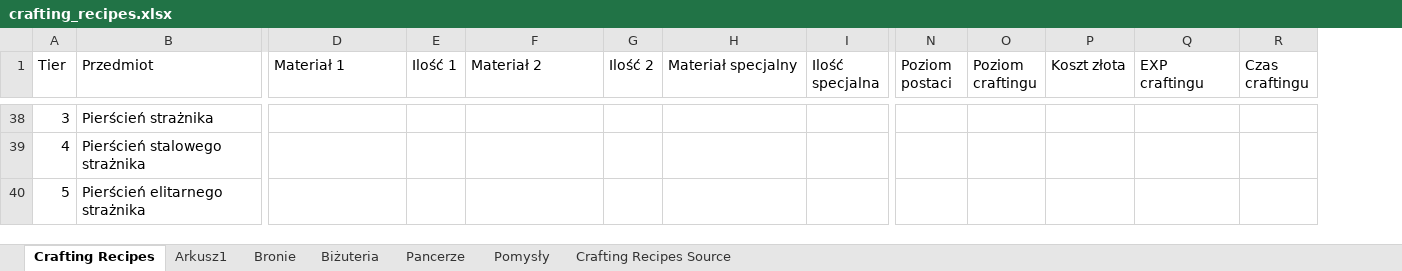
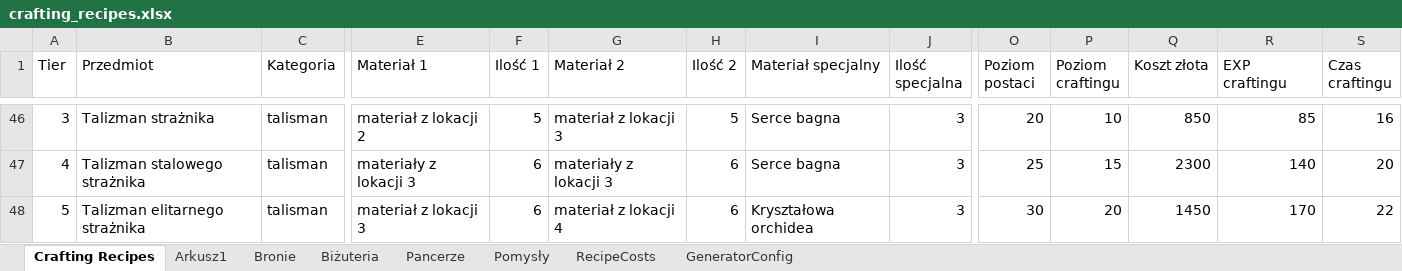
Before and after one commit to IronBlackBlade/Idler, an Excel workbook: data/recipes/locations/crafting_recipes.xlsx, sheet Crafting Recipes, drawn as a sheet; only a part is shown, gaps mark what is left out; values as stored, in another font and other column widths than the file's, no cell formats; addresses are those after the commit; the diff covers the shown part only; the diff names each change by its address in the sheet, - before the commit and + after, or states it on an @@ line.

Commit message:
zmiany w nowym narzedziu recipes

```diff
--- a/data/recipes/locations/crafting_recipes.xlsx (sheet Crafting Recipes)
+++ b/data/recipes/locations/crafting_recipes.xlsx (sheet Crafting Recipes)
-sheet tab: Crafting Recipes Source
+sheet tab: RecipeCosts
+sheet tab: GeneratorConfig
+column C (Kategoria), rows 46-48: all talisman
-B46 (Przedmiot): Pierścień strażnika
+B46 (Przedmiot): Talizman strażnika
-E46 (Materiał 1): (empty)
+E46 (Materiał 1): materiał z lokacji 2
-F46 (Ilość 1): (empty)
+F46 (Ilość 1): 5
-G46 (Materiał 2): (empty)
+G46 (Materiał 2): materiał z lokacji 3
-H46 (Ilość 2): (empty)
+H46 (Ilość 2): 5
-I46:I47 (Materiał specjalny): (empty)
+I46:I47 (Materiał specjalny): Serce bagna
-J46:J48 (Ilość specjalna): (empty)
+J46:J48 (Ilość specjalna): 3
-O46 (Poziom postaci): (empty)
+O46 (Poziom postaci): 20
-P46 (Poziom craftingu): (empty)
+P46 (Poziom craftingu): 10
-Q46 (Koszt złota): (empty)
+Q46 (Koszt złota): 850
-R46 (EXP craftingu): (empty)
+R46 (EXP craftingu): 85
-S46 (Czas craftingu): (empty)
+S46 (Czas craftingu): 16
-B47 (Przedmiot): Pierścień stalowego strażnika
+B47 (Przedmiot): Talizman stalowego strażnika
-E47 (Materiał 1): (empty)
+E47 (Materiał 1): materiały z lokacji 3
-F47:F48 (Ilość 1): (empty)
+F47:F48 (Ilość 1): 6
-G47 (Materiał 2): (empty)
+G47 (Materiał 2): materiały z lokacji 3
-H47:H48 (Ilość 2): (empty)
+H47:H48 (Ilość 2): 6
-O47 (Poziom postaci): (empty)
+O47 (Poziom postaci): 25
-P47 (Poziom craftingu): (empty)
+P47 (Poziom craftingu): 15
-Q47 (Koszt złota): (empty)
+Q47 (Koszt złota): 2300
-R47 (EXP craftingu): (empty)
+R47 (EXP craftingu): 140
-S47 (Czas craftingu): (empty)
+S47 (Czas craftingu): 20
-B48 (Przedmiot): Pierścień elitarnego strażnika
+B48 (Przedmiot): Talizman elitarnego strażnika
-E48 (Materiał 1): (empty)
+E48 (Materiał 1): materiał z lokacji 3
-G48 (Materiał 2): (empty)
+G48 (Materiał 2): materiał z lokacji 4
-I48 (Materiał specjalny): (empty)
+I48 (Materiał specjalny): Kryształowa orchidea
-O48 (Poziom postaci): (empty)
+O48 (Poziom postaci): 30
-P48 (Poziom craftingu): (empty)
+P48 (Poziom craftingu): 20
-Q48 (Koszt złota): (empty)
+Q48 (Koszt złota): 1450
-R48 (EXP craftingu): (empty)
+R48 (EXP craftingu): 170
-S48 (Czas craftingu): (empty)
+S48 (Czas craftingu): 22
```
Also changed, not shown: 49 added rows, 73 removed rows and 48 edited cells elsewhere in this sheet, sheet RecipeCosts, cell formats, 13 other files.
